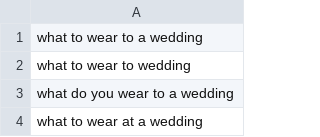
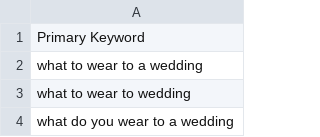
Before and after one commit to ag-skyler/topic-clusters, a CSV file: socks-test.csv, drawn as a sheet; only a part is shown; the shorter side is filled out with more unchanged rows.

Commit message:
Update socks-test.csv

```diff
--- a/socks-test.csv
+++ b/socks-test.csv
@@ -1 +1,2 @@
+Primary Keyword
 what to wear to a wedding
```
